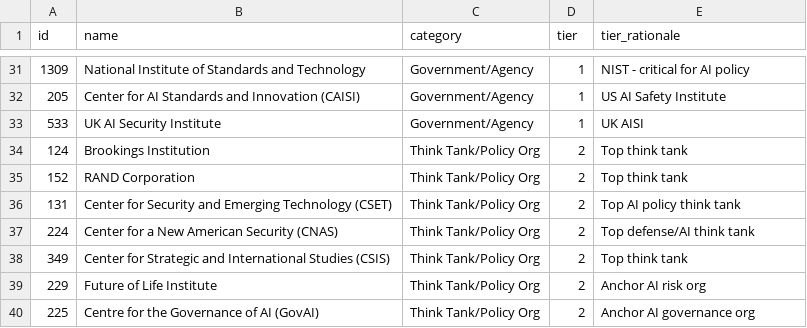
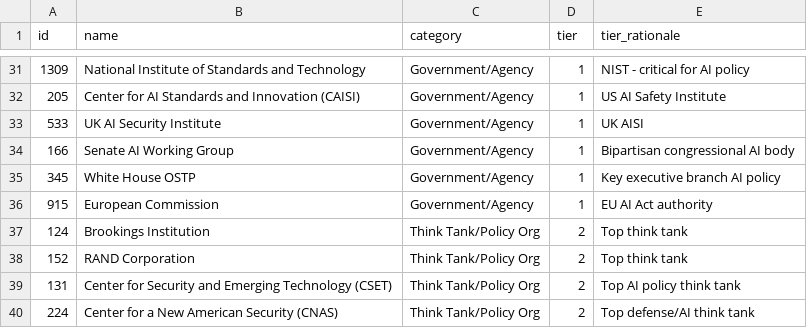
Before and after one commit to MappingAI/mapping-ai, a CSV file: verification/mapping_ai_verification_priority.csv, drawn as a sheet; only a part is shown, gaps mark what is left out; the shorter side is filled out with more unchanged rows.

```diff
--- a/verification/mapping_ai_verification_priority.csv
+++ b/verification/mapping_ai_verification_priority.csv
@@ -33,2 +33,5 @@ id,name,category,tier,tier_rationale
 533,UK AI Security Institute,Government/Agency,1,UK AISI
+166,Senate AI Working Group,Government/Agency,1,Bipartisan congressional AI body
+345,White House OSTP,Government/Agency,1,Key executive branch AI policy
+915,European Commission,Government/Agency,1,EU AI Act authority
 124,Brookings Institution,Think Tank/Policy Org,2,Top think tank
```
